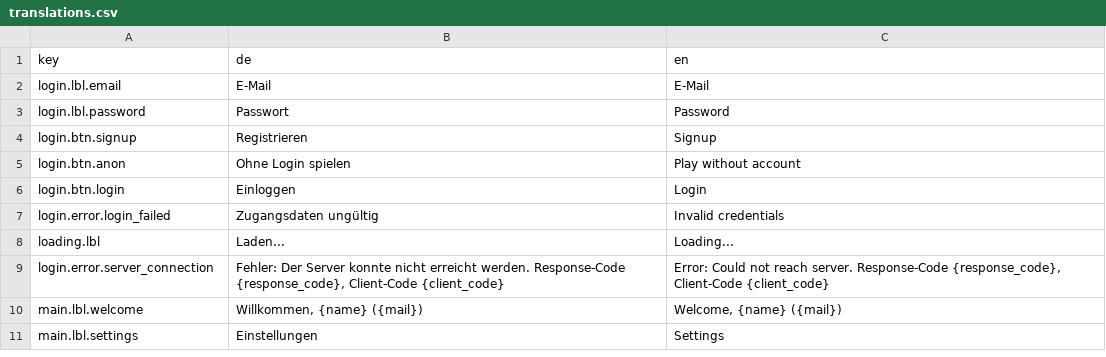
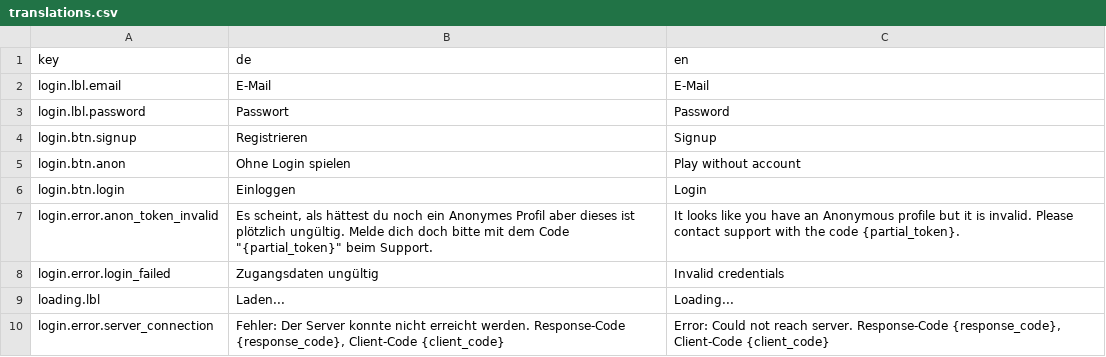
Before and after one commit to sidneywidmer/yass, a CSV file: client/i18n/translations.csv, drawn as a sheet; only a part is shown; the shorter side is filled out with more unchanged rows; the diff names each change by its address in the sheet, - before the commit and + after, or states it on an @@ line.

```diff
--- a/client/i18n/translations.csv
+++ b/client/i18n/translations.csv
+row 7: login.error.anon_token_invalid | Es scheint, als hättest du noch ein Anonymes Profil aber dieses ist plötzlich ungültig. Melde dich doch bitte mit dem Code "{partial_token}" beim Support. | It looks like you have an Anonymous profile but it is invalid. Please contact support with the code {partial_token}.
```
Also changed, not shown: 19 other files.
